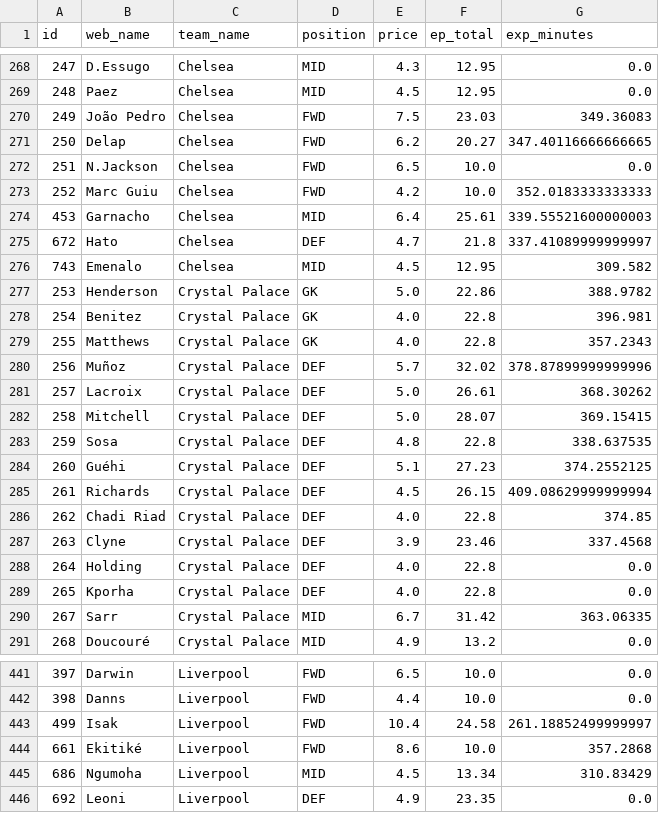
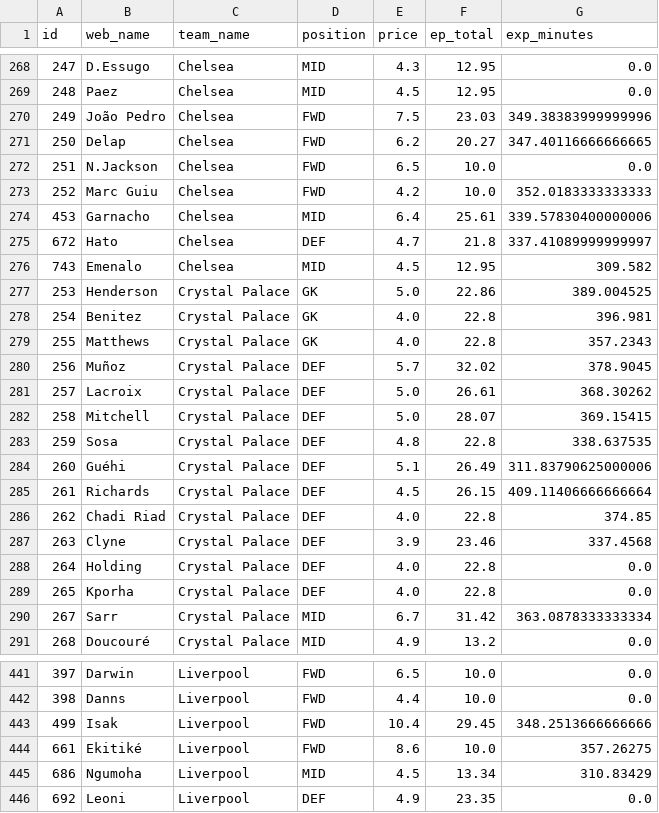
Before and after one commit to Willo-1982/fpl-analytics-advanced, a CSV file: data/cache/projections_next_5gws.csv, drawn as a sheet; only a part is shown, gaps mark what is left out; the diff covers the shown part only.

```diff
--- a/data/cache/projections_next_5gws.csv
+++ b/data/cache/projections_next_5gws.csv
@@ -269,3 +269,3 @@ id,web_name,team_name,position,price,ep_total,exp_minutes
 248,Paez,Chelsea,MID,4.5,12.95,0.0
-249,João Pedro,Chelsea,FWD,7.5,23.03,349.36083
+249,João Pedro,Chelsea,FWD,7.5,23.03,349.38383999999996
 250,Delap,Chelsea,FWD,6.2,20.27,347.40116666666665
@@ -273,9 +273,9 @@ id,web_name,team_name,position,price,ep_total,exp_minutes
 252,Marc Guiu,Chelsea,FWD,4.2,10.0,352.0183333333333
-453,Garnacho,Chelsea,MID,6.4,25.61,339.55521600000003
+453,Garnacho,Chelsea,MID,6.4,25.61,339.57830400000006
 672,Hato,Chelsea,DEF,4.7,21.8,337.41089999999997
 743,Emenalo,Chelsea,MID,4.5,12.95,309.582
-253,Henderson,Crystal Palace,GK,5.0,22.86,388.9782
+253,Henderson,Crystal Palace,GK,5.0,22.86,389.004525
 254,Benitez,Crystal Palace,GK,4.0,22.8,396.981
 255,Matthews,Crystal Palace,GK,4.0,22.8,357.2343
-256,Muñoz,Crystal Palace,DEF,5.7,32.02,378.87899999999996
+256,Muñoz,Crystal Palace,DEF,5.7,32.02,378.9045
 257,Lacroix,Crystal Palace,DEF,5.0,26.61,368.30262
@@ -283,4 +283,4 @@ id,web_name,team_name,position,price,ep_total,exp_minutes
 259,Sosa,Crystal Palace,DEF,4.8,22.8,338.637535
-260,Guéhi,Crystal Palace,DEF,5.1,27.23,374.2552125
-261,Richards,Crystal Palace,DEF,4.5,26.15,409.08629999999994
+260,Guéhi,Crystal Palace,DEF,5.1,26.49,311.83790625000006
+261,Richards,Crystal Palace,DEF,4.5,26.15,409.11406666666664
 262,Chadi Riad,Crystal Palace,DEF,4.0,22.8,374.85
@@ -289,3 +289,3 @@ id,web_name,team_name,position,price,ep_total,exp_minutes
 265,Kporha,Crystal Palace,DEF,4.0,22.8,0.0
-267,Sarr,Crystal Palace,MID,6.7,31.42,363.06335
+267,Sarr,Crystal Palace,MID,6.7,31.42,363.0878333333334
 268,Doucouré,Crystal Palace,MID,4.9,13.2,0.0
@@ -442,4 +442,4 @@ id,web_name,team_name,position,price,ep_total,exp_minutes
 398,Danns,Liverpool,FWD,4.4,10.0,0.0
-499,Isak,Liverpool,FWD,10.4,24.58,261.18852499999997
-661,Ekitiké,Liverpool,FWD,8.6,10.0,357.2868
+499,Isak,Liverpool,FWD,10.4,29.45,348.2513666666666
+661,Ekitiké,Liverpool,FWD,8.6,10.0,357.26275
 686,Ngumoha,Liverpool,MID,4.5,13.34,310.83429
```
Also changed, not shown: 63 edited cells elsewhere in this file.
